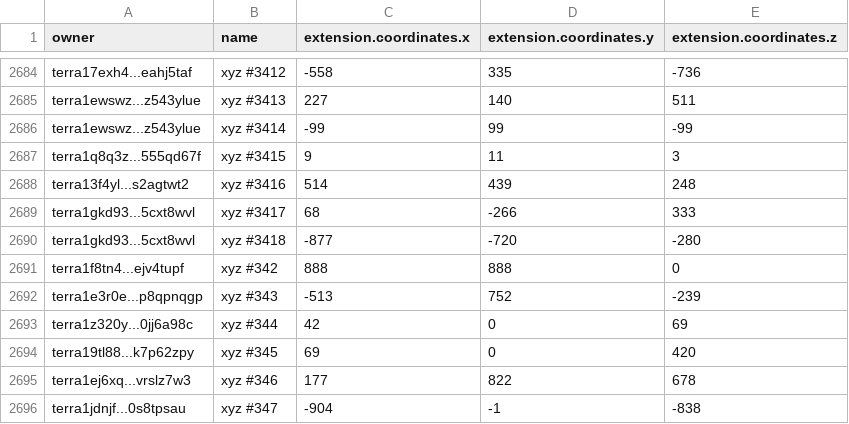
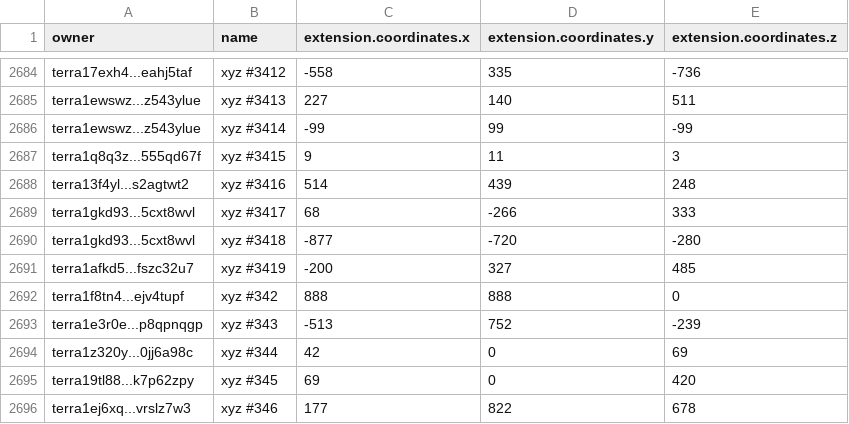
Before and after one commit to cryptoYJ/xyz-tools, a CSV file: xyz-all-tokens.csv, drawn as a sheet; only a part is shown, gaps mark what is left out; the shorter side is filled out with more unchanged rows; the diff names each change by its address in the sheet, - before the commit and + after, or states it on an @@ line.

Commit message:
update data

```diff
--- a/xyz-all-tokens.csv
+++ b/xyz-all-tokens.csv
+row 2691: terra1afkd5...fszc32u7 | xyz #3419 | -200 | 327 | 485
```
Also changed, not shown: 1 other file.
